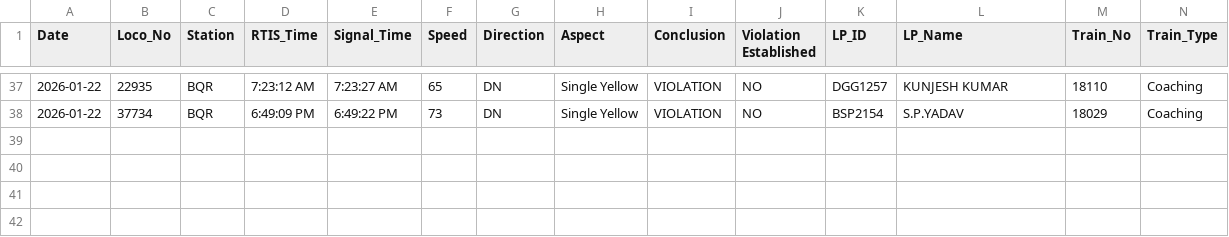
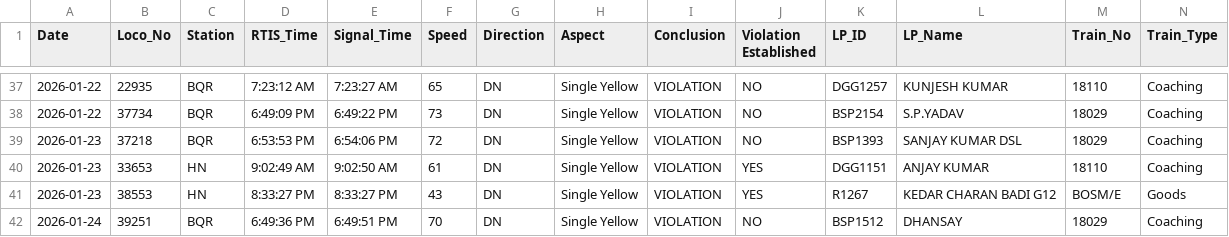
Before and after one commit to mlachhwani/cli-teloc-bmy-dashboard, a CSV file: data/2026-01/bulk_violation_details.csv, drawn as a sheet; only a part is shown, gaps mark what is left out; rows hold the shown columns only; the diff names each change by its address in the sheet, - before the commit and + after, or states it on an @@ line.

```diff
--- a/data/2026-01/bulk_violation_details.csv
+++ b/data/2026-01/bulk_violation_details.csv
+row 39: 2026-01-23 | 37218 | BQR | 6:53:53 PM | 6:54:06 PM | 72 | DN | Single Yellow | VIOLATION | NO | BSP1393 | SANJAY KUMAR DSL | 18029 | Coaching
+row 40: 2026-01-23 | 33653 | HN | 9:02:49 AM | 9:02:50 AM | 61 | DN | Single Yellow | VIOLATION | YES | DGG1151 | ANJAY KUMAR | 18110 | Coaching
+row 41: 2026-01-23 | 38553 | HN | 8:33:27 PM | 8:33:27 PM | 43 | DN | Single Yellow | VIOLATION | YES | R1267 | KEDAR CHARAN BADI G12 | BOSM/E | Goods
+row 42: 2026-01-24 | 39251 | BQR | 6:49:36 PM | 6:49:51 PM | 70 | DN | Single Yellow | VIOLATION | NO | BSP1512 | DHANSAY | 18029 | Coaching
```
Also changed, not shown: data/2026-01/bulk_analysis.csv, data/2026-01/cvvrs.csv, 2 other files.
